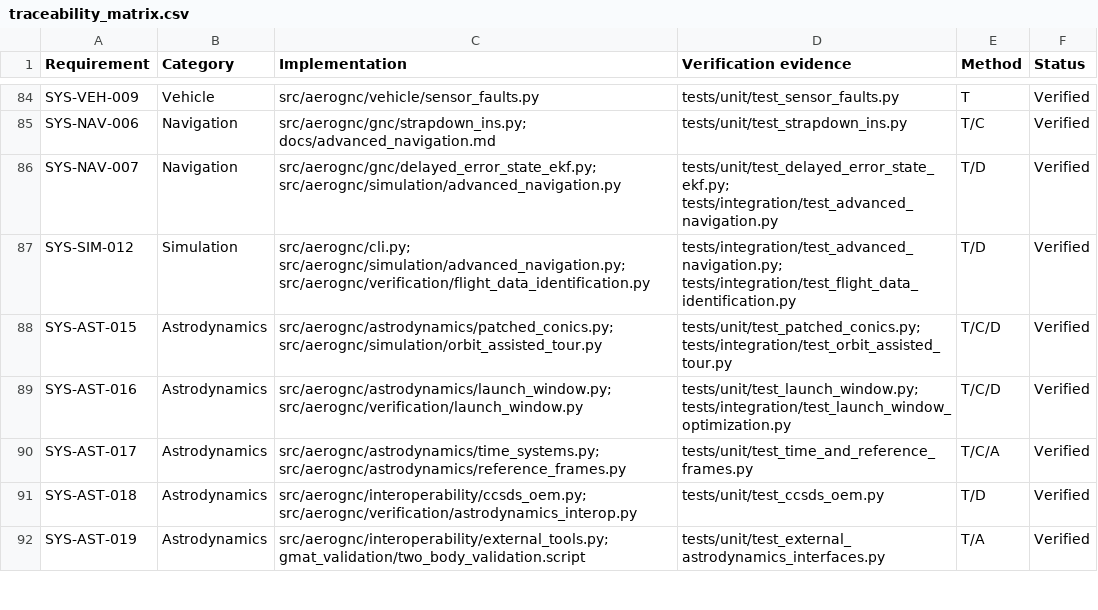
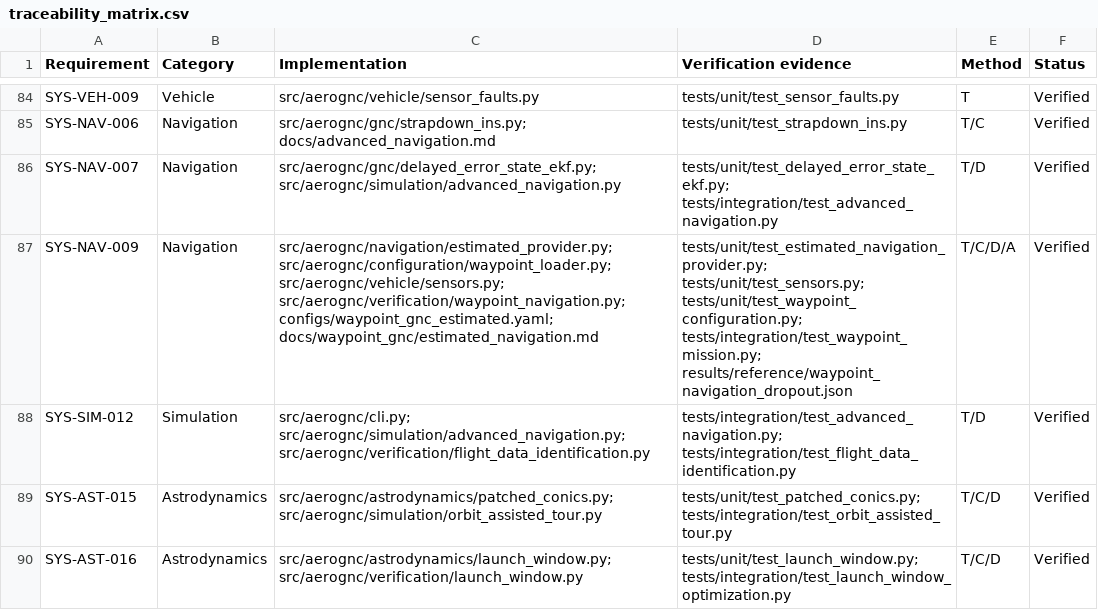
Before and after one commit to zalihthomas-ui/AeroGNC-Lab, a CSV file: requirements/traceability_matrix.csv, drawn as a sheet; only a part is shown, gaps mark what is left out; the shorter side is filled out with more unchanged rows; the diff names each change by its address in the sheet, - before the commit and + after, or states it on an @@ line.

Commit message:
Add truth-isolated estimated waypoint navigation (#19)
## Summary
- add a truth-isolated estimated waypoint-navigation mode backed by
timestamped synthetic IMU, GNSS, barometer, and airspeed measurements
- integrate rotating-NED strapdown propagation with fixed-lag 15-state
ESKF replay, NIS gating, sensor health, covariance/latency validity, and
reproducible provenance
- add strict estimated-navigation configuration, a 20-second
GNSS-outage/recovery campaign, committed evidence, requirements
traceability, and user/design documentation

## Safety boundary
- fictional civilian research-aircraft inputs only
- simulation-only; no serial, radio, MAVLink, actuator, or
physical-aircraft output path
- `allow_real_vehicle_output` remains `false` and true is rejected by
configuration
- simulator truth is confined to synthetic sensor generation and the
independent verification scorer; controller-facing diagnostics contain
no truth fields

## Executed evidence
- full coefficient-plant estimated-navigation mission: complete in 181.5
s, no safety events
- GNSS outage campaign: 9.109 m maximum outage error, 0.355 m recovery
position RMS, 0.061 m/s recovery velocity RMS, valid state throughout
- 641 tests pass with 80.86% branch coverage
- Ruff check/format and strict MyPy pass
- wheel and sdist build, Twine validation, and clean-wheel import pass
- two complete reference generations produced identical hashes for all
53 artifacts

Closes #5

```diff
--- a/requirements/traceability_matrix.csv
+++ b/requirements/traceability_matrix.csv
+row 87: SYS-NAV-009 | Navigation | src/aerognc/navigation/estimated_provider.py; src/aerognc/configuration/waypoint_loader.py; src/aerognc/vehicle/sensors.py; src/aerognc/verification/waypoint_navigation.py; configs/waypoint_gnc_estimated.yaml; docs/waypoint_gnc/estimated_navigation.md | tests/unit/test_estimated_navigation_provider.py; tests/unit/test_sensors.py; tests/unit/test_waypoint_configuration.py; tests/integration/test_waypoint_mission.py; results/reference/waypoint_navigation_dropout.json | T/C/D/A | Verified
```
Also changed, not shown: 26 other files.
